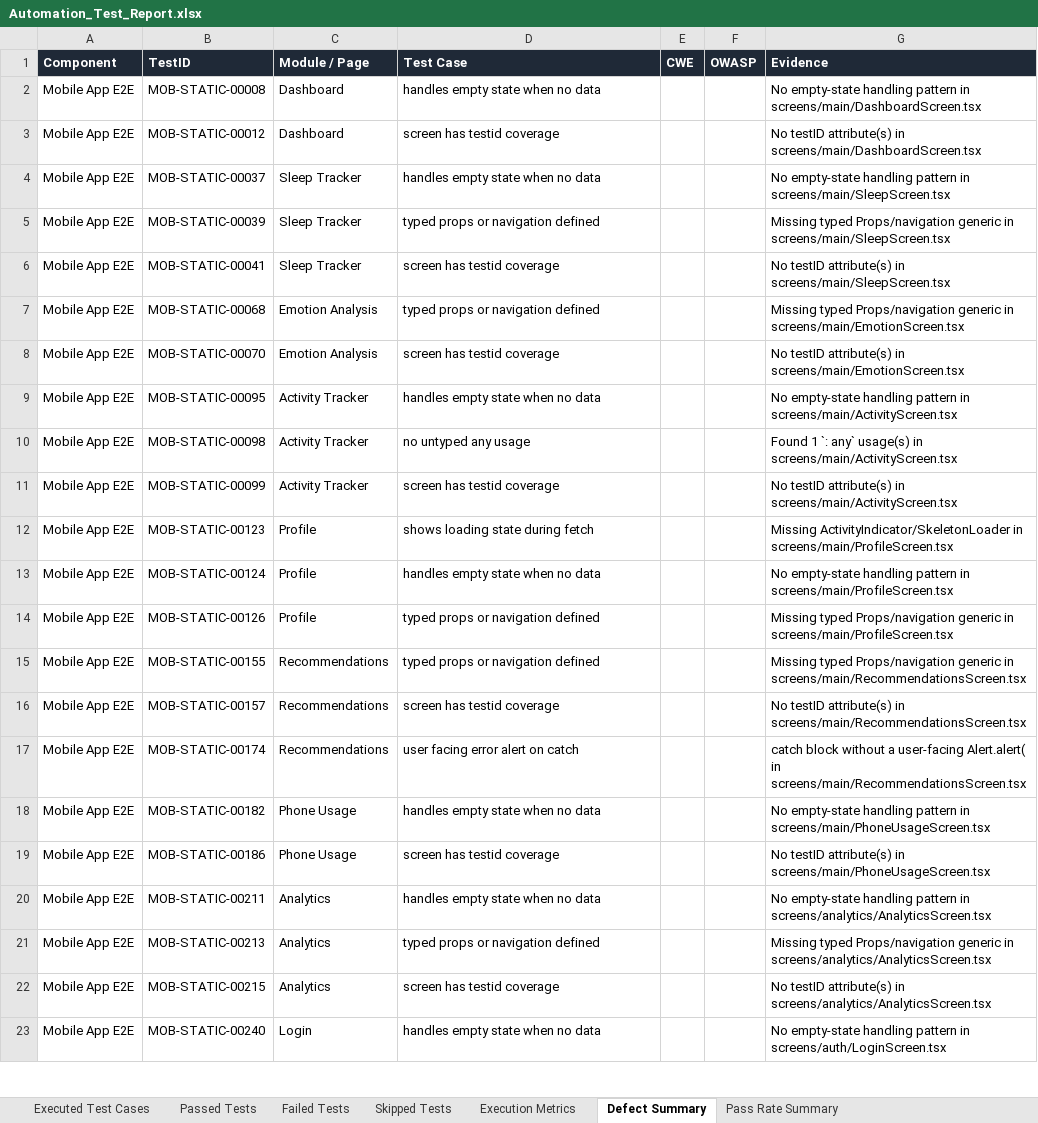
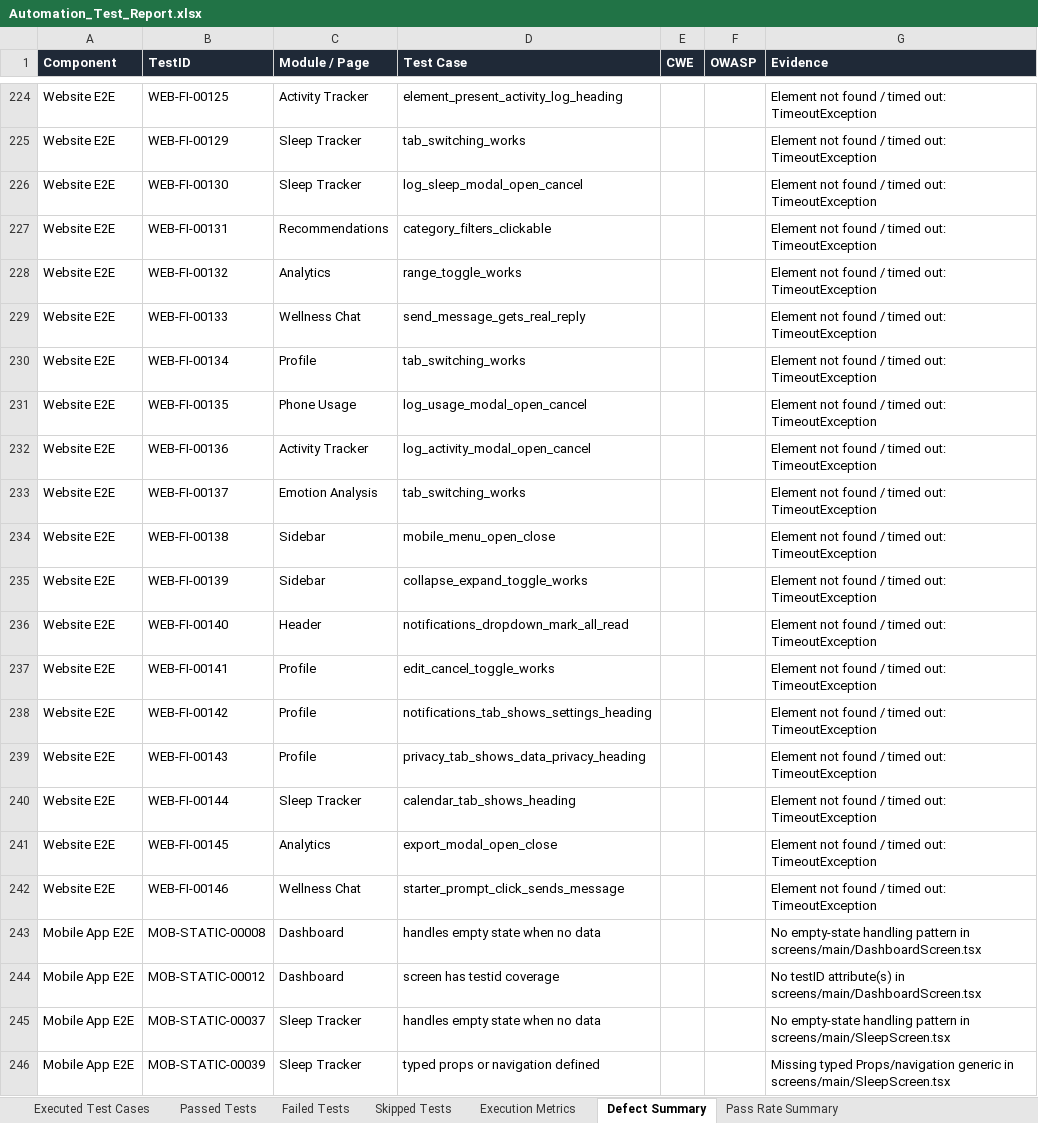
Before and after one commit to Jaishreeprakash/burnout-ai, an Excel workbook: reports/latest/Automation_Test_Report.xlsx, sheet Defect Summary, drawn as a sheet; only a part is shown, gaps mark what is left out; the shorter side is filled out with more unchanged rows; values as stored, in another font and other column widths than the file's, no borders; the diff covers the shown part only; the diff names each change by its address in the sheet, - before the commit and + after, or states it on an @@ line.

```diff
--- a/reports/latest/Automation_Test_Report.xlsx (sheet Defect Summary)
+++ b/reports/latest/Automation_Test_Report.xlsx (sheet Defect Summary)
+row 224: Website E2E | WEB-FI-00125 | Activity Tracker | element_present_activity_log_heading |  |  | Element not found / timed out: TimeoutException
+row 225: Website E2E | WEB-FI-00129 | Sleep Tracker | tab_switching_works |  |  | Element not found / timed out: TimeoutException
+row 226: Website E2E | WEB-FI-00130 | Sleep Tracker | log_sleep_modal_open_cancel |  |  | Element not found / timed out: TimeoutException
+row 227: Website E2E | WEB-FI-00131 | Recommendations | category_filters_clickable |  |  | Element not found / timed out: TimeoutException
+row 228: Website E2E | WEB-FI-00132 | Analytics | range_toggle_works |  |  | Element not found / timed out: TimeoutException
+row 229: Website E2E | WEB-FI-00133 | Wellness Chat | send_message_gets_real_reply |  |  | Element not found / timed out: TimeoutException
+row 230: Website E2E | WEB-FI-00134 | Profile | tab_switching_works |  |  | Element not found / timed out: TimeoutException
+row 231: Website E2E | WEB-FI-00135 | Phone Usage | log_usage_modal_open_cancel |  |  | Element not found / timed out: TimeoutException
+row 232: Website E2E | WEB-FI-00136 | Activity Tracker | log_activity_modal_open_cancel |  |  | Element not found / timed out: TimeoutException
+row 233: Website E2E | WEB-FI-00137 | Emotion Analysis | tab_switching_works |  |  | Element not found / timed out: TimeoutException
+row 234: Website E2E | WEB-FI-00138 | Sidebar | mobile_menu_open_close |  |  | Element not found / timed out: TimeoutException
+row 235: Website E2E | WEB-FI-00139 | Sidebar | collapse_expand_toggle_works |  |  | Element not found / timed out: TimeoutException
+row 236: Website E2E | WEB-FI-00140 | Header | notifications_dropdown_mark_all_read |  |  | Element not found / timed out: TimeoutException
+row 237: Website E2E | WEB-FI-00141 | Profile | edit_cancel_toggle_works |  |  | Element not found / timed out: TimeoutException
+row 238: Website E2E | WEB-FI-00142 | Profile | notifications_tab_shows_settings_heading |  |  | Element not found / timed out: TimeoutException
+row 239: Website E2E | WEB-FI-00143 | Profile | privacy_tab_shows_data_privacy_heading |  |  | Element not found / timed out: TimeoutException
+row 240: Website E2E | WEB-FI-00144 | Sleep Tracker | calendar_tab_shows_heading |  |  | Element not found / timed out: TimeoutException
+row 241: Website E2E | WEB-FI-00145 | Analytics | export_modal_open_close |  |  | Element not found / timed out: TimeoutException
+row 242: Website E2E | WEB-FI-00146 | Wellness Chat | starter_prompt_click_sends_message |  |  | Element not found / timed out: TimeoutException
```
Also changed, not shown: 222 added rows and 9 removed rows elsewhere in this sheet, sheet Executed Test Cases, sheet Passed Tests, sheet Failed Tests, sheet Execution Metrics, sheet Pass Rate Summary, 22 other files.
